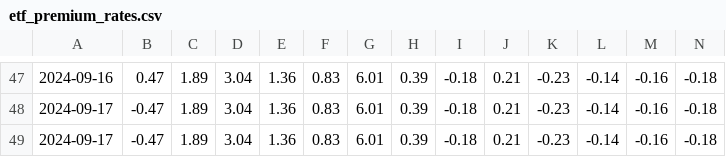
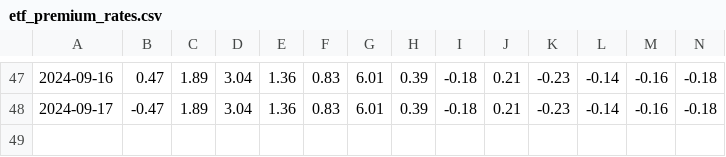
Before and after one commit to Mouson03/stock_monitor, a CSV file: etf_premium_rates.csv, drawn as a sheet; only a part is shown, gaps mark what is left out; rows hold the shown columns only; the diff names each change by its address in the sheet, - before the commit and + after, or states it on an @@ line.

Commit message:
Update etf_premium_rates.csv

```diff
--- a/etf_premium_rates.csv
+++ b/etf_premium_rates.csv
-row 49: 2024-09-17 | -0.47 | 1.89 | 3.04 | 1.36 | 0.83 | 6.01 | 0.39 | -0.18 | 0.21 | -0.23 | -0.14 | -0.16 | -0.18
```
